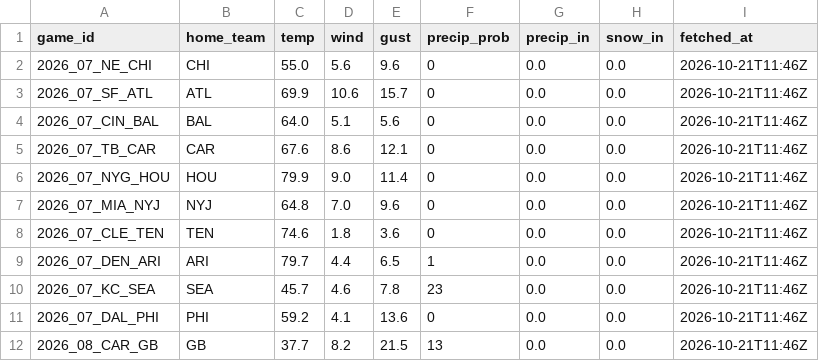
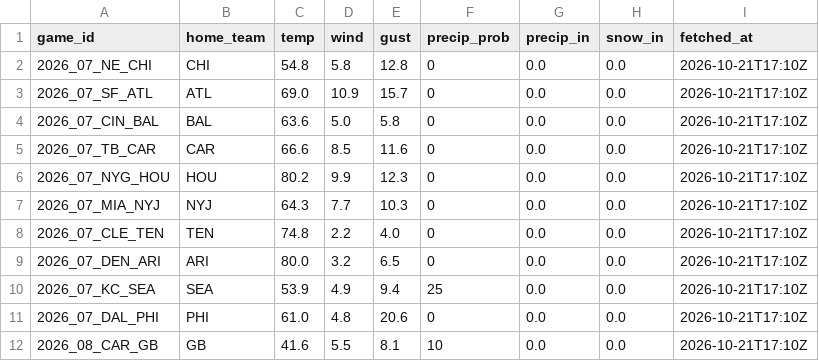
Before and after one commit to g5dsfss7yk-debug/chrisgantt-site, a CSV file: weather.csv, drawn as a sheet.

```diff
--- a/weather.csv
+++ b/weather.csv
@@ -1,12 +1,12 @@
 game_id,home_team,temp,wind,gust,precip_prob,precip_in,snow_in,fetched_at
-2026_07_NE_CHI,CHI,55.0,5.6,9.6,0,0.0,0.0,2026-10-21T11:46Z
-2026_07_SF_ATL,ATL,69.9,10.6,15.7,0,0.0,0.0,2026-10-21T11:46Z
-2026_07_CIN_BAL,BAL,64.0,5.1,5.6,0,0.0,0.0,2026-10-21T11:46Z
-2026_07_TB_CAR,CAR,67.6,8.6,12.1,0,0.0,0.0,2026-10-21T11:46Z
-2026_07_NYG_HOU,HOU,79.9,9.0,11.4,0,0.0,0.0,2026-10-21T11:46Z
-2026_07_MIA_NYJ,NYJ,64.8,7.0,9.6,0,0.0,0.0,2026-10-21T11:46Z
-2026_07_CLE_TEN,TEN,74.6,1.8,3.6,0,0.0,0.0,2026-10-21T11:46Z
-2026_07_DEN_ARI,ARI,79.7,4.4,6.5,1,0.0,0.0,2026-10-21T11:46Z
-2026_07_KC_SEA,SEA,45.7,4.6,7.8,23,0.0,0.0,2026-10-21T11:46Z
-2026_07_DAL_PHI,PHI,59.2,4.1,13.6,0,0.0,0.0,2026-10-21T11:46Z
-2026_08_CAR_GB,GB,37.7,8.2,21.5,13,0.0,0.0,2026-10-21T11:46Z
+2026_07_NE_CHI,CHI,54.8,5.8,12.8,0,0.0,0.0,2026-10-21T17:10Z
+2026_07_SF_ATL,ATL,69.0,10.9,15.7,0,0.0,0.0,2026-10-21T17:10Z
+2026_07_CIN_BAL,BAL,63.6,5.0,5.8,0,0.0,0.0,2026-10-21T17:10Z
+2026_07_TB_CAR,CAR,66.6,8.5,11.6,0,0.0,0.0,2026-10-21T17:10Z
+2026_07_NYG_HOU,HOU,80.2,9.9,12.3,0,0.0,0.0,2026-10-21T17:10Z
+2026_07_MIA_NYJ,NYJ,64.3,7.7,10.3,0,0.0,0.0,2026-10-21T17:10Z
+2026_07_CLE_TEN,TEN,74.8,2.2,4.0,0,0.0,0.0,2026-10-21T17:10Z
+2026_07_DEN_ARI,ARI,80.0,3.2,6.5,0,0.0,0.0,2026-10-21T17:10Z
+2026_07_KC_SEA,SEA,53.9,4.9,9.4,25,0.0,0.0,2026-10-21T17:10Z
+2026_07_DAL_PHI,PHI,61.0,4.8,20.6,0,0.0,0.0,2026-10-21T17:10Z
+2026_08_CAR_GB,GB,41.6,5.5,8.1,10,0.0,0.0,2026-10-21T17:10Z
```
